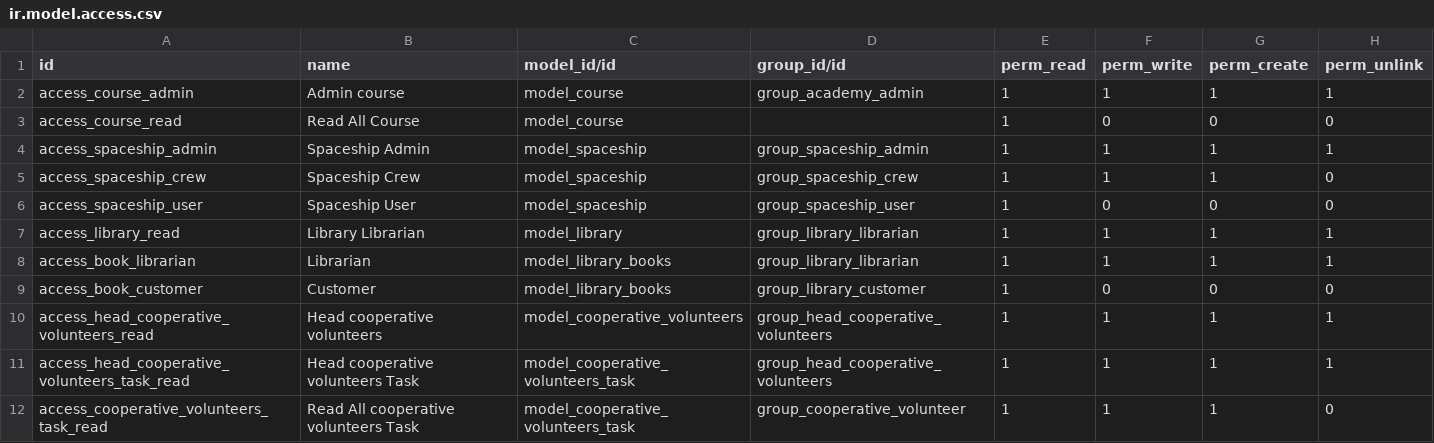
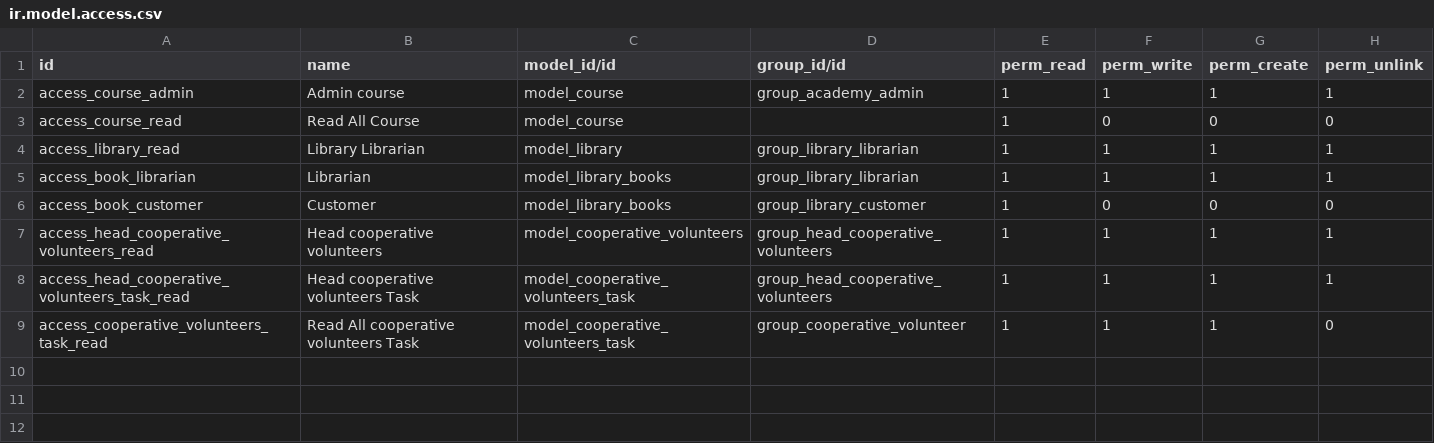
Before and after one commit to rosaao/prueba-training, a CSV file: odoo_academy/security/ir.model.access.csv, drawn as a sheet; the diff names each change by its address in the sheet, - before the commit and + after, or states it on an @@ line.

Commit message:
remove spaceship

```diff
--- a/odoo_academy/security/ir.model.access.csv
+++ b/odoo_academy/security/ir.model.access.csv
-row 4: access_spaceship_admin | Spaceship Admin | model_spaceship | group_spaceship_admin | 1 | 1 | 1 | 1
-row 5: access_spaceship_crew | Spaceship Crew | model_spaceship | group_spaceship_crew | 1 | 1 | 1 | 0
-row 6: access_spaceship_user | Spaceship User | model_spaceship | group_spaceship_user | 1 | 0 | 0 | 0
```
Also changed, not shown: 5 other files.
